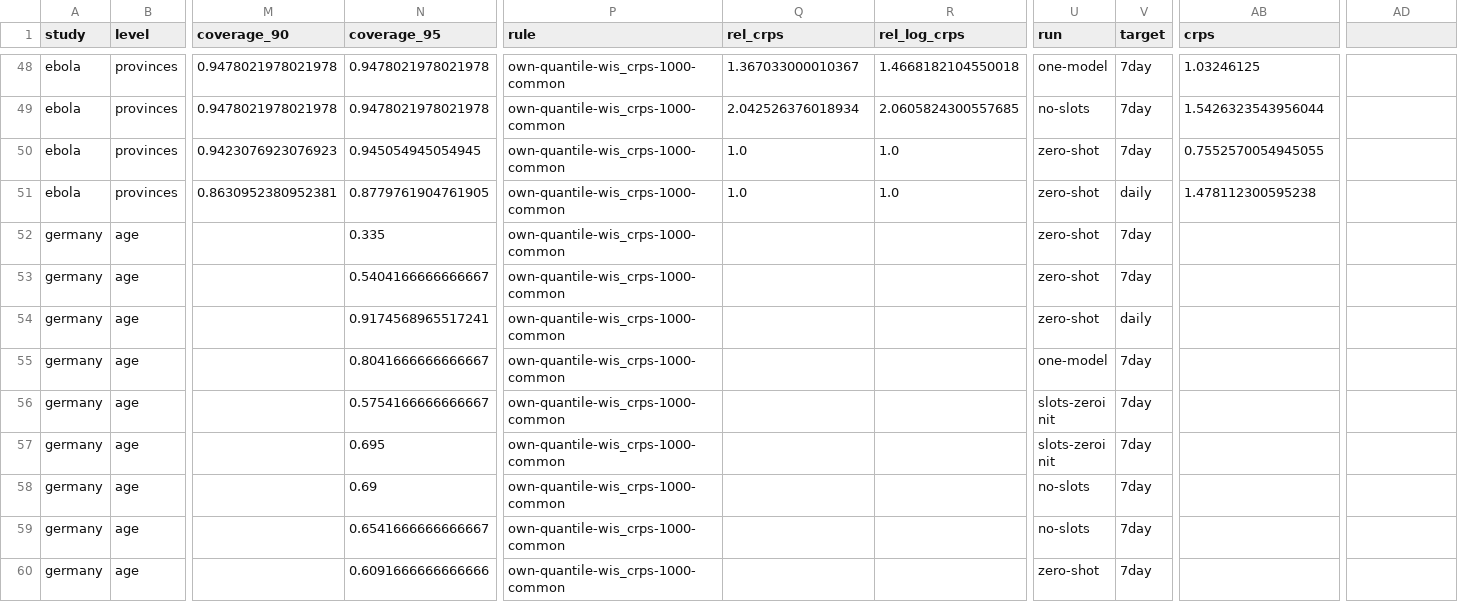
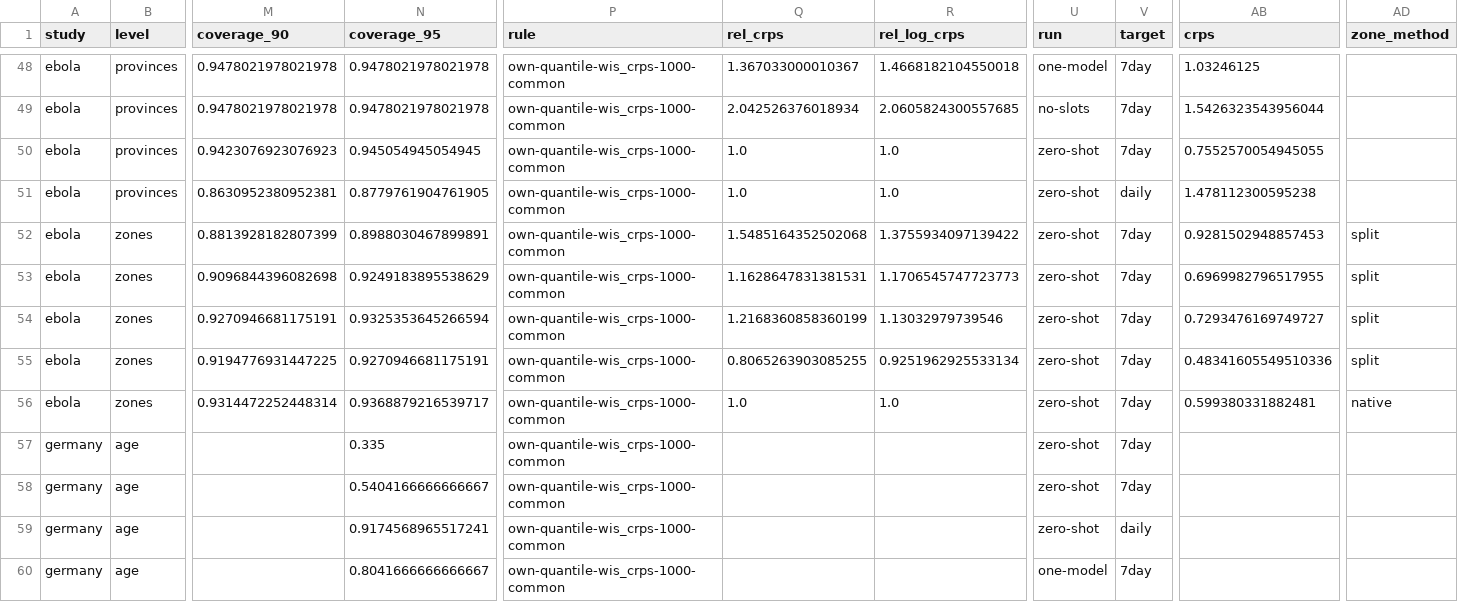
Before and after one commit to seabbs/BDBVHubRenewal, a CSV file: evidence/checkpoint-scores.csv, drawn as a sheet; only a part is shown, gaps mark what is left out; the shorter side is filled out with more unchanged rows; rows hold the shown columns only; the diff names each change by its address in the sheet, - before the commit and + after, or states it on an @@ line.

Commit message:
evidence: reference health zones, scored under Sam's 2026-11-16 rule (scripts/checkpoint_poll.py)

```diff
--- a/evidence/checkpoint-scores.csv
+++ b/evidence/checkpoint-scores.csv
-AD1: (empty)
+AD1: zone_method
+row 52: ebola | zones | 0.8813928182807399 | 0.8988030467899891 | own-quantile-wis_crps-1000-common | 1.5485164352502068 | 1.3755934097139422 | zero-shot | 7day | 0.9281502948857453 | split
+row 53: ebola | zones | 0.9096844396082698 | 0.9249183895538629 | own-quantile-wis_crps-1000-common | 1.1628647831381531 | 1.1706545747723773 | zero-shot | 7day | 0.6969982796517955 | split
+row 54: ebola | zones | 0.9270946681175191 | 0.9325353645266594 | own-quantile-wis_crps-1000-common | 1.2168360858360199 | 1.13032979739546 | zero-shot | 7day | 0.7293476169749727 | split
+row 55: ebola | zones | 0.9194776931447225 | 0.9270946681175191 | own-quantile-wis_crps-1000-common | 0.8065263903085255 | 0.9251962925533134 | zero-shot | 7day | 0.48341605549510336 | split
+row 56: ebola | zones | 0.9314472252448314 | 0.9368879216539717 | own-quantile-wis_crps-1000-common | 1.0 | 1.0 | zero-shot | 7day | 0.599380331882481 | native
```
